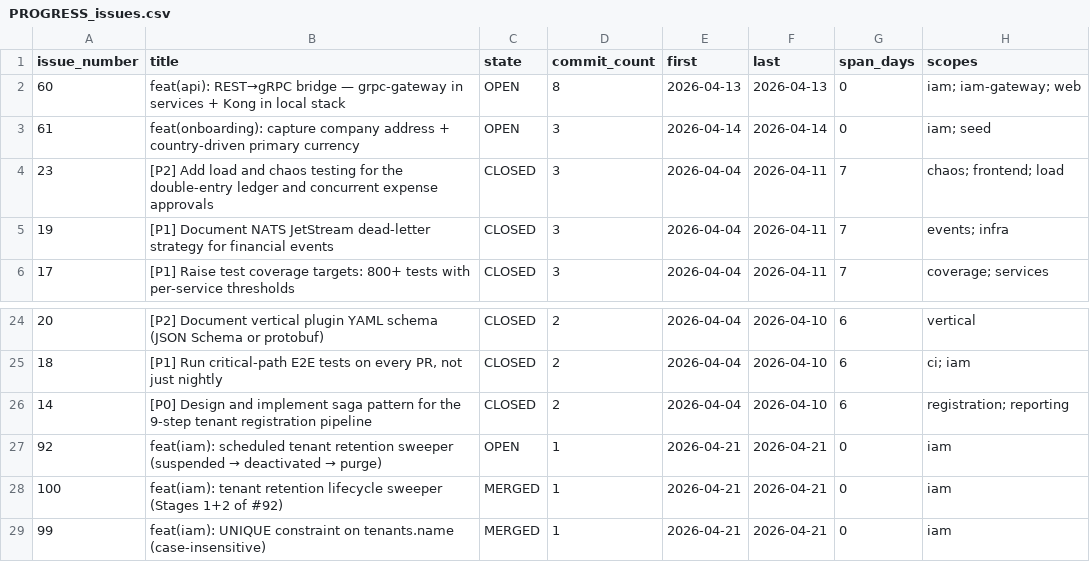
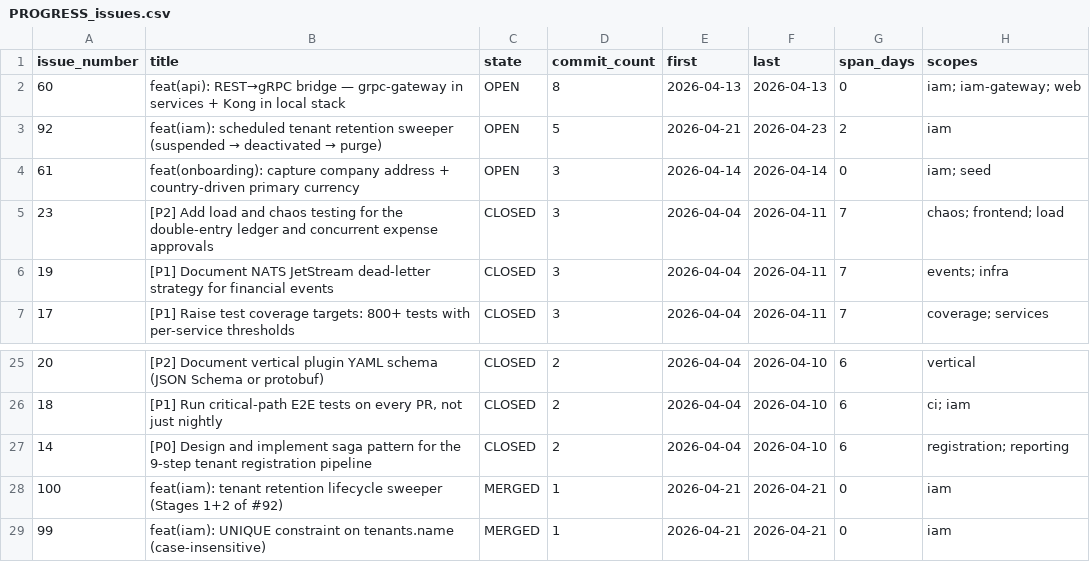
Before and after one commit to wegofwd2020-hub/thittam, a CSV file: docs/PROGRESS_issues.csv, drawn as a sheet; only a part is shown, gaps mark what is left out; removed rows and columns are numbered as before the commit, all else as after; the diff names each change by its address in the sheet, - before the commit and + after, or states it on an @@ line.

```diff
--- a/docs/PROGRESS_issues.csv
+++ b/docs/PROGRESS_issues.csv
+row 3: 92 | feat(iam): scheduled tenant retention sweeper (suspended → deactivated → purge) | OPEN | 5 | 2026-04-21 | 2026-04-23 | 2 | iam
-row 27: 92 | feat(iam): scheduled tenant retention sweeper (suspended → deactivated → purge) | OPEN | 1 | 2026-04-21 | 2026-04-21 | 0 | iam
```
Also changed, not shown: docs/PROGRESS_scopes.csv, 1 other file.
